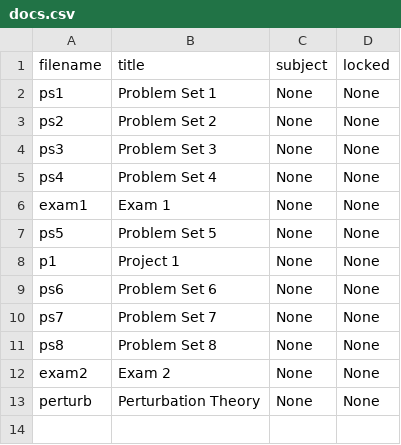
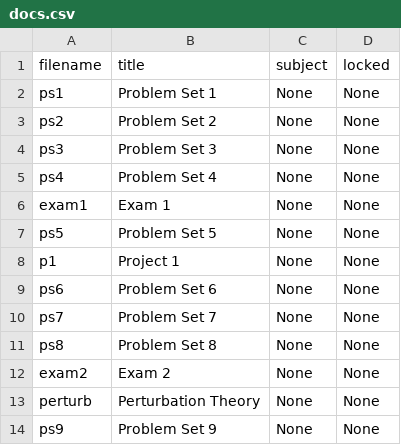
Before and after one commit to cwseitz/cwseitz.github.io-docs, a CSV file: docs/qm/docs.csv, drawn as a sheet.

```diff
--- a/docs/qm/docs.csv
+++ b/docs/qm/docs.csv
@@ -13 +13,2 @@ exam2, Exam 2, None, None
 perturb, Perturbation Theory, None, None
+ps9, Problem Set 9, None, None
```
Also changed, not shown: 21 other files.
